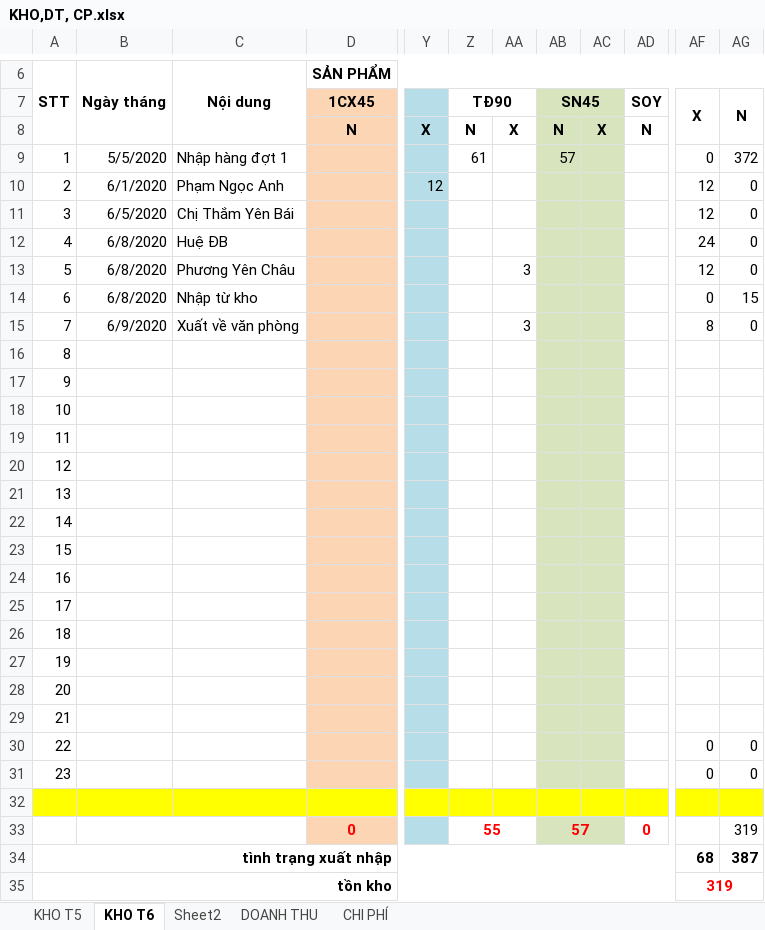
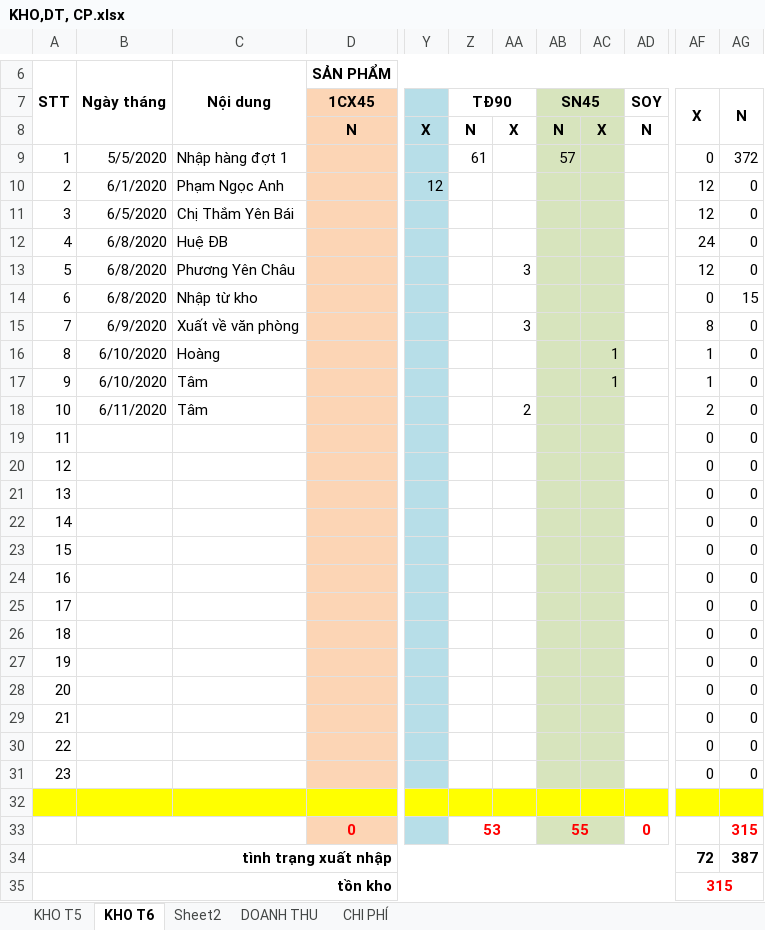
Before and after one commit to lexusna98/HangWorkspace, an Excel workbook: KẾ TOÁN - THÁI HẰNG/QUỲNH TRANG/KHO,DT, CP.xlsx, sheet KHO T6, drawn as a sheet; only a part is shown, gaps mark what is left out; values as stored, in another font and other column widths than the file's, no borders; the diff names each change by its address in the sheet, - before the commit and + after, or states it on an @@ line.

```diff
--- a/KẾ TOÁN - THÁI HẰNG/QUỲNH TRANG/KHO,DT, CP.xlsx (sheet KHO T6)
+++ b/KẾ TOÁN - THÁI HẰNG/QUỲNH TRANG/KHO,DT, CP.xlsx (sheet KHO T6)
-B16:B17 (Ngày tháng): (empty)
+B16:B17 (Ngày tháng): 6/10/2020
-C16 (Nội dung): (empty)
+C16 (Nội dung): Hoàng
-AC16:AC17: (empty)
+AC16:AC17: 1
-AF16:AF17: (empty)
+AF16:AF17: 1
-AG16:AG29: (empty)
+AG16:AG29: 0
-C17:C18 (Nội dung): (empty)
+C17:C18 (Nội dung): Tâm
-B18 (Ngày tháng): (empty)
+B18 (Ngày tháng): 6/11/2020
-AA18: (empty)
+AA18: 2
-AF18: (empty)
+AF18: 2
-AF19:AF29: (empty)
+AF19:AF29: 0
-Z33: 55
+Z33: 53
-AB33: 57
+AB33: 55
-AG33: 319
+AG33: 315
@@ AG33 bold: off → on, text colour: black → #FF0000 @@
-AF34: 68
+AF34: 72
-AF35: 319
+AF35: 315
```
Also changed, not shown: KẾ TOÁN - THÁI HẰNG/KHO/Biên bản kiểm kê kho kín.xlsx.
